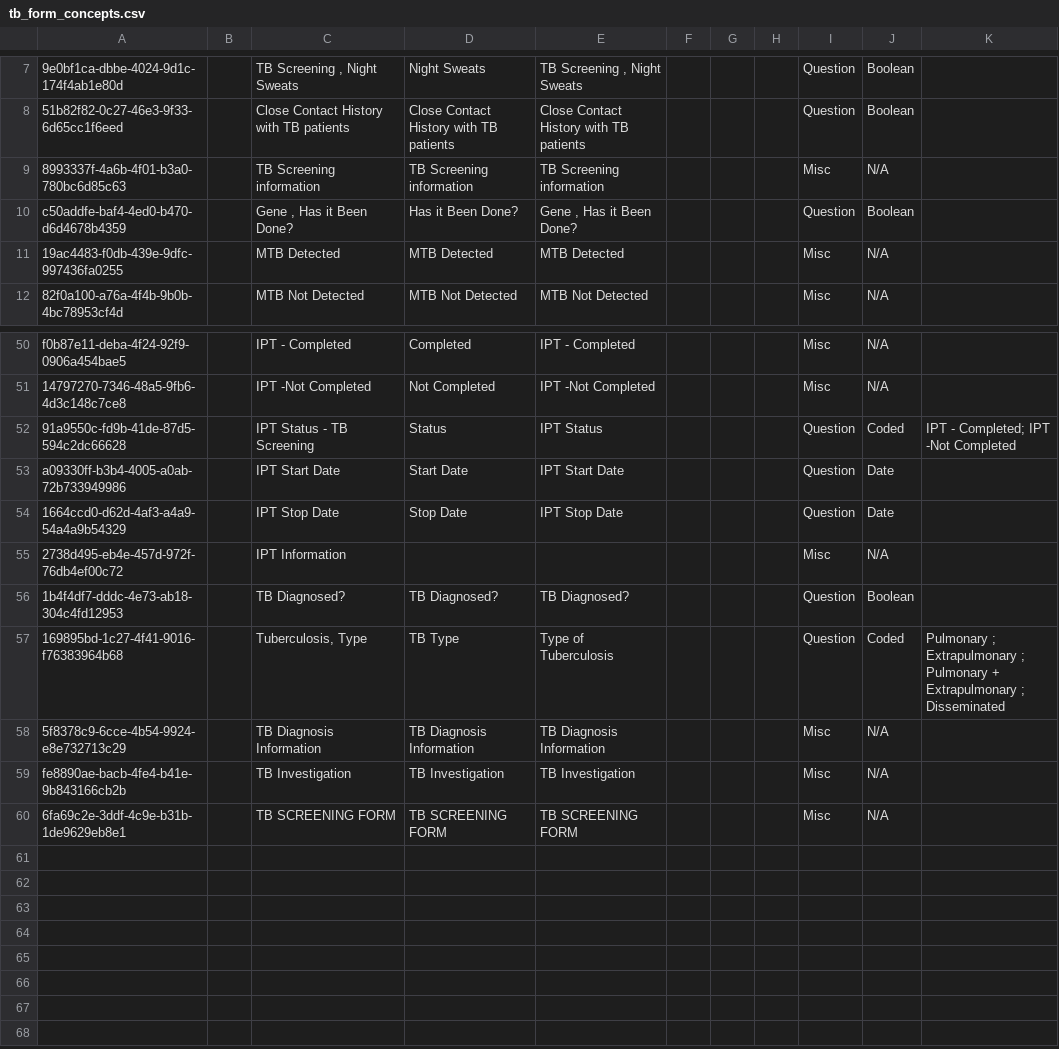
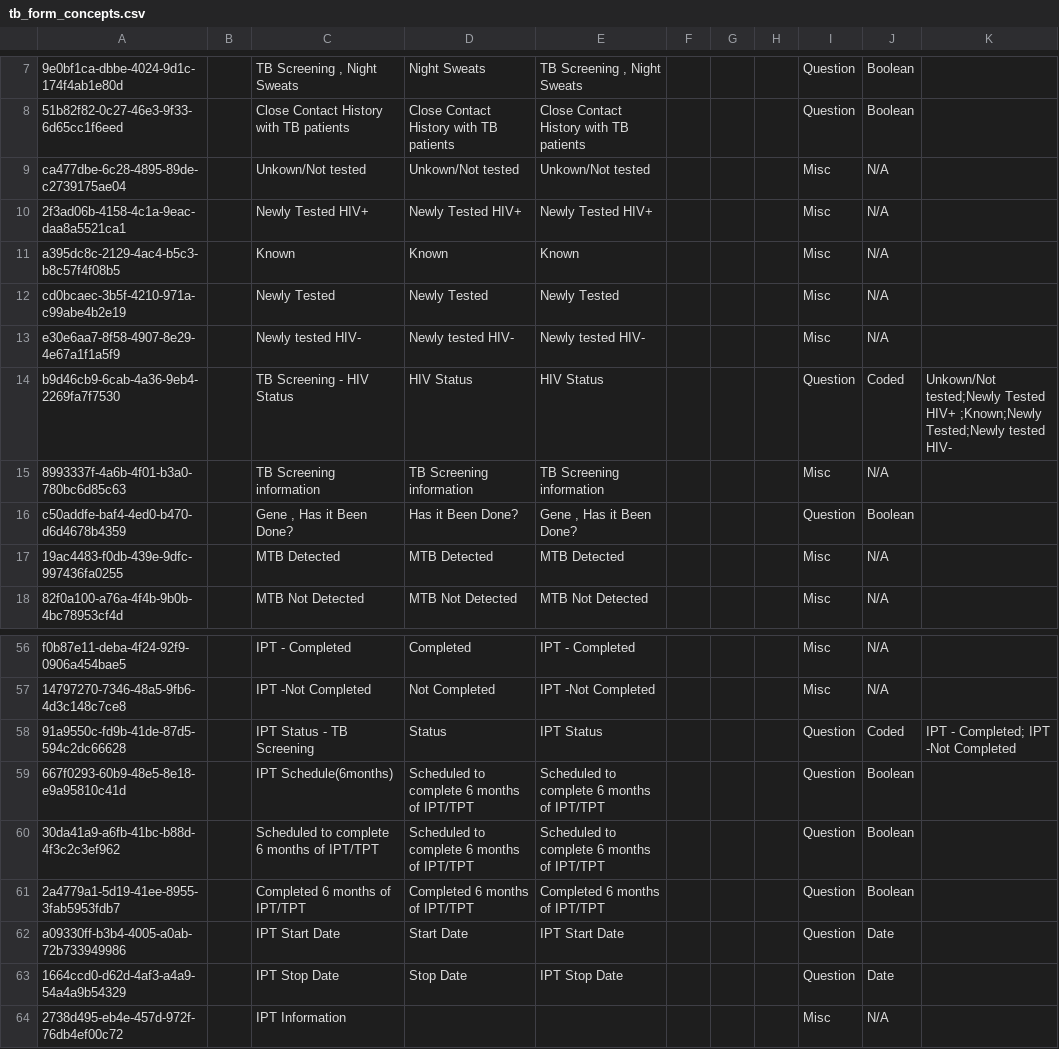
Before and after one commit to IntelliSOFT-Consulting/kspras_metadata, a CSV file: configuration/concepts/tb_form_concepts.csv, drawn as a sheet; only a part is shown, gaps mark what is left out; the shorter side is filled out with more unchanged rows; the diff names each change by its address in the sheet, - before the commit and + after, or states it on an @@ line.

```diff
--- a/configuration/concepts/tb_form_concepts.csv
+++ b/configuration/concepts/tb_form_concepts.csv
+row 9: ca477dbe-6c28-4895-89de-c2739175ae04 |  | Unkown/Not tested | Unkown/Not tested | Unkown/Not tested |  |  |  | Misc | N/A
+row 10: 2f3ad06b-4158-4c1a-9eac-daa8a5521ca1 |  | Newly Tested HIV+ | Newly Tested HIV+ | Newly Tested HIV+ |  |  |  | Misc | N/A
+row 11: a395dc8c-2129-4ac4-b5c3-b8c57f4f08b5 |  | Known | Known | Known |  |  |  | Misc | N/A
+row 12: cd0bcaec-3b5f-4210-971a-c99abe4b2e19 |  | Newly Tested | Newly Tested | Newly Tested |  |  |  | Misc | N/A
+row 13: e30e6aa7-8f58-4907-8e29-4e67a1f1a5f9 |  | Newly tested HIV- | Newly tested HIV- | Newly tested HIV- |  |  |  | Misc | N/A
+row 14: b9d46cb9-6cab-4a36-9eb4-2269fa7f7530 |  | TB Screening - HIV Status | HIV Status | HIV Status |  |  |  | Question | Coded | Unkown/Not tested;Newly Tested HIV+ ;Known;Newly Tested;Newly tested HIV-
+row 59: 667f0293-60b9-48e5-8e18-e9a95810c41d |  | IPT Schedule(6months) | Scheduled to complete 6 months of IPT/TPT | Scheduled to complete 6 months of IPT/TPT |  |  |  | Question | Boolean
+row 60: 30da41a9-a6fb-41bc-b88d-4f3c2c3ef962 |  | Scheduled to complete 6 months of IPT/TPT | Scheduled to complete 6 months of IPT/TPT | Scheduled to complete 6 months of IPT/TPT |  |  |  | Question | Boolean
+row 61: 2a4779a1-5d19-41ee-8955-3fab5953fdb7 |  | Completed 6 months of IPT/TPT | Completed 6 months of IPT/TPT | Completed 6 months of IPT/TPT |  |  |  | Question | Boolean
```
Also changed, not shown: configuration/concepts/hei_enrollment_concepts.csv, configuration/concepts/hiv_family_history_concept_set.csv, 10 other files.
